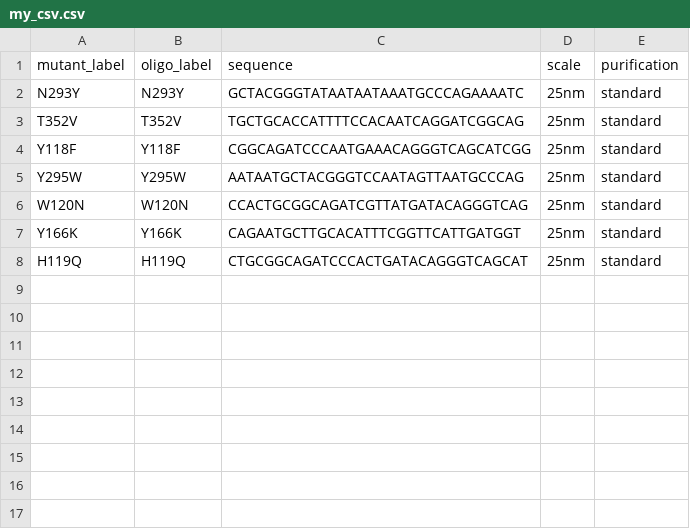
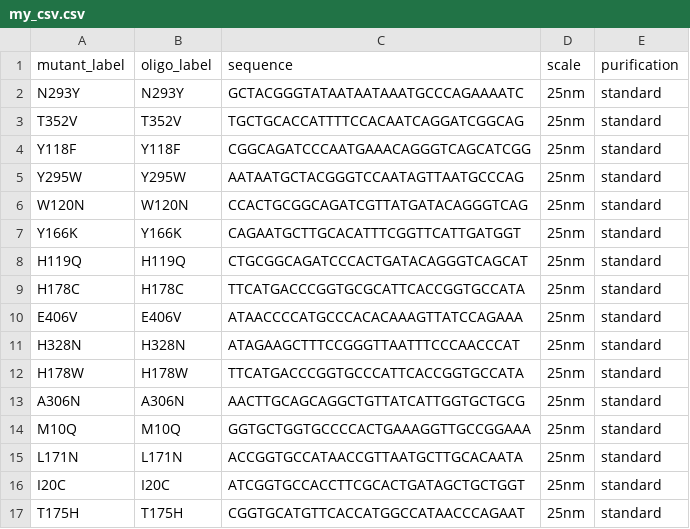
Before and after one commit to dacarlin/bagel-orders, a CSV file: orders/fall_2016_round_2/transcriptic_order/my_csv.csv, drawn as a sheet; the diff names each change by its address in the sheet, - before the commit and + after, or states it on an @@ line.

Commit message:
Placed fall 2016 order round 2

```diff
--- a/orders/fall_2016_round_2/transcriptic_order/my_csv.csv
+++ b/orders/fall_2016_round_2/transcriptic_order/my_csv.csv
+row 9: H178C | H178C | TTCATGACCCGGTGCGCATTCACCGGTGCCATA | 25nm | standard
+row 10: E406V | E406V | ATAACCCCATGCCCACACAAAGTTATCCAGAAA | 25nm | standard
+row 11: H328N | H328N | ATAGAAGCTTTCCGGGTTAATTTCCCAACCCAT | 25nm | standard
+row 12: H178W | H178W | TTCATGACCCGGTGCCCATTCACCGGTGCCATA | 25nm | standard
+row 13: A306N | A306N | AACTTGCAGCAGGCTGTTATCATTGGTGCTGCG | 25nm | standard
+row 14: M10Q | M10Q | GGTGCTGGTGCCCCACTGAAAGGTTGCCGGAAA | 25nm | standard
+row 15: L171N | L171N | ACCGGTGCCATAACCGTTAATGCTTGCACAATA | 25nm | standard
+row 16: I20C | I20C | ATCGGTGCCACCTTCGCACTGATAGCTGCTGGT | 25nm | standard
+row 17: T175H | T175H | CGGTGCATGTTCACCATGGCCATAACCCAGAAT | 25nm | standard
```
Also changed, not shown: 1 other file.
